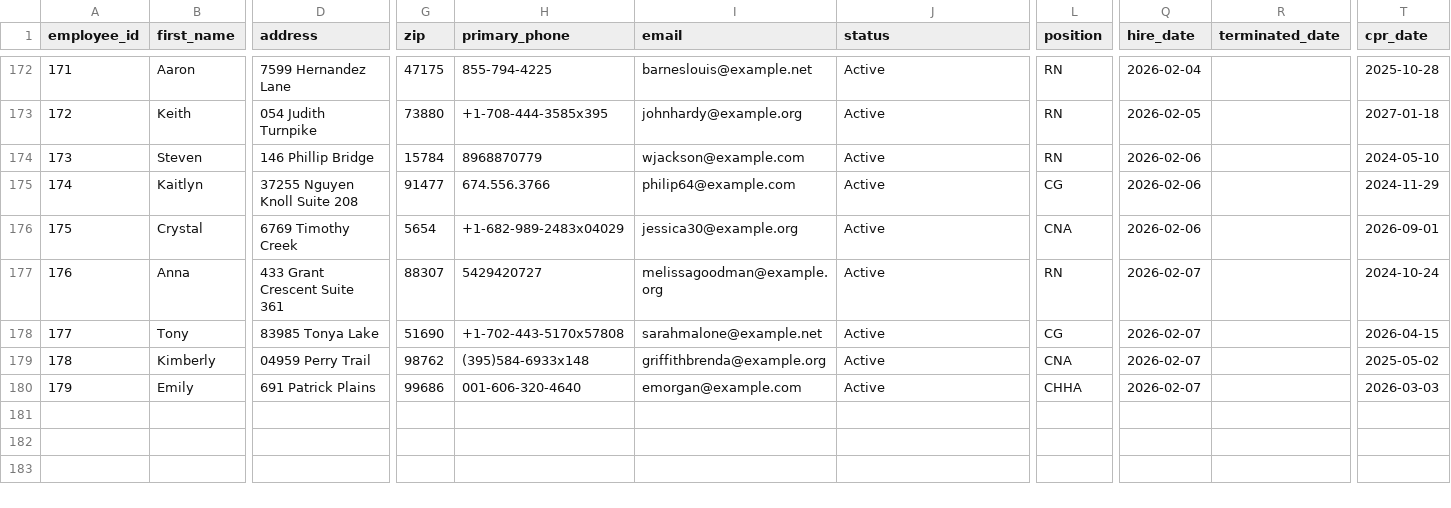
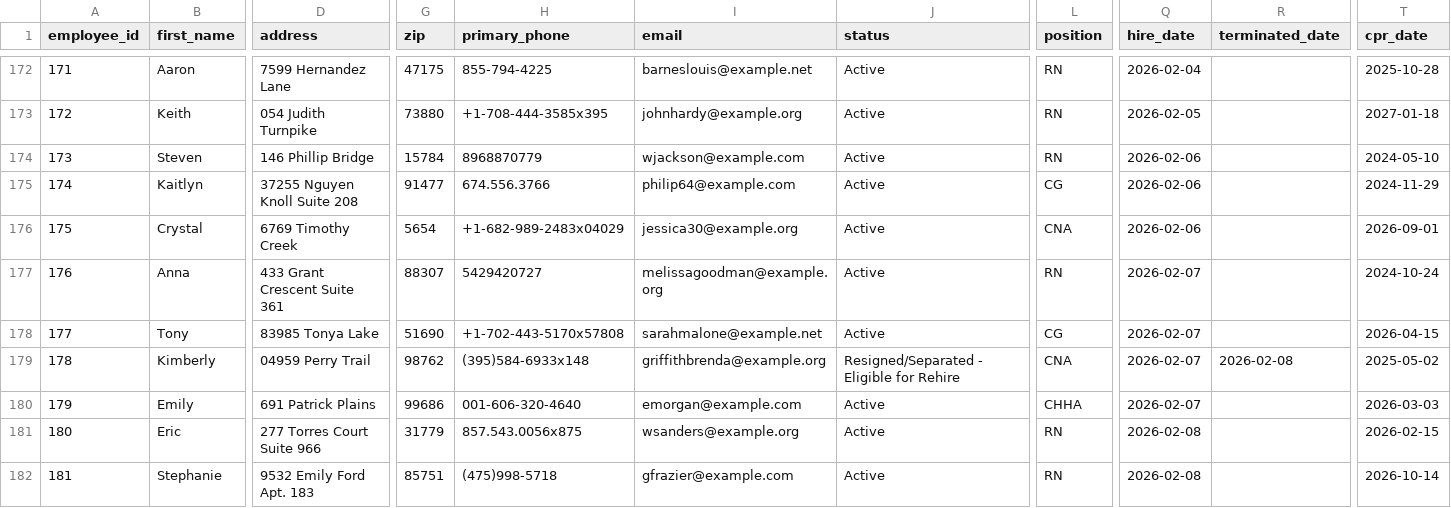
Before and after one commit to uzairnauman/Work_Opportunity_Tax_Credit, a CSV file: Datasets/Dataset1.csv, drawn as a sheet; only a part is shown, gaps mark what is left out; rows hold the shown columns only; the diff names each change by its address in the sheet, - before the commit and + after, or states it on an @@ line.

Commit message:
Automated HR update: Sun Feb  8 06:36:07 UTC 2026

```diff
--- a/Datasets/Dataset1.csv
+++ b/Datasets/Dataset1.csv
-J179 (status): Active
+J179 (status): Resigned/Separated - Eligible for Rehire
-R179 (terminated_date): (empty)
+R179 (terminated_date): 2026-02-08
+row 181: 180 | Eric | 277 Torres Court Suite 966 | 31779 | 857.543.0056x875 | wsanders@example.org | Active | RN | 2026-02-08 |  | 2026-02-15
+row 182: 181 | Stephanie | 9532 Emily Ford Apt. 183 | 85751 | (475)998-5718 | gfrazier@example.com | Active | RN | 2026-02-08 |  | 2026-10-14
```
